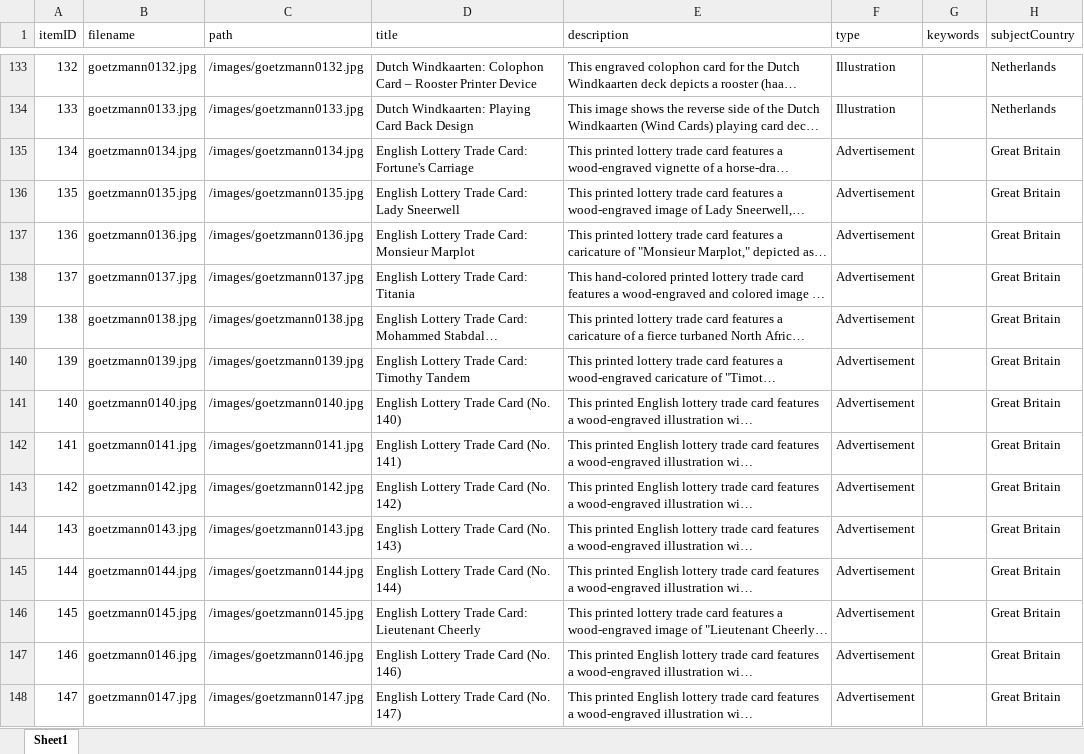
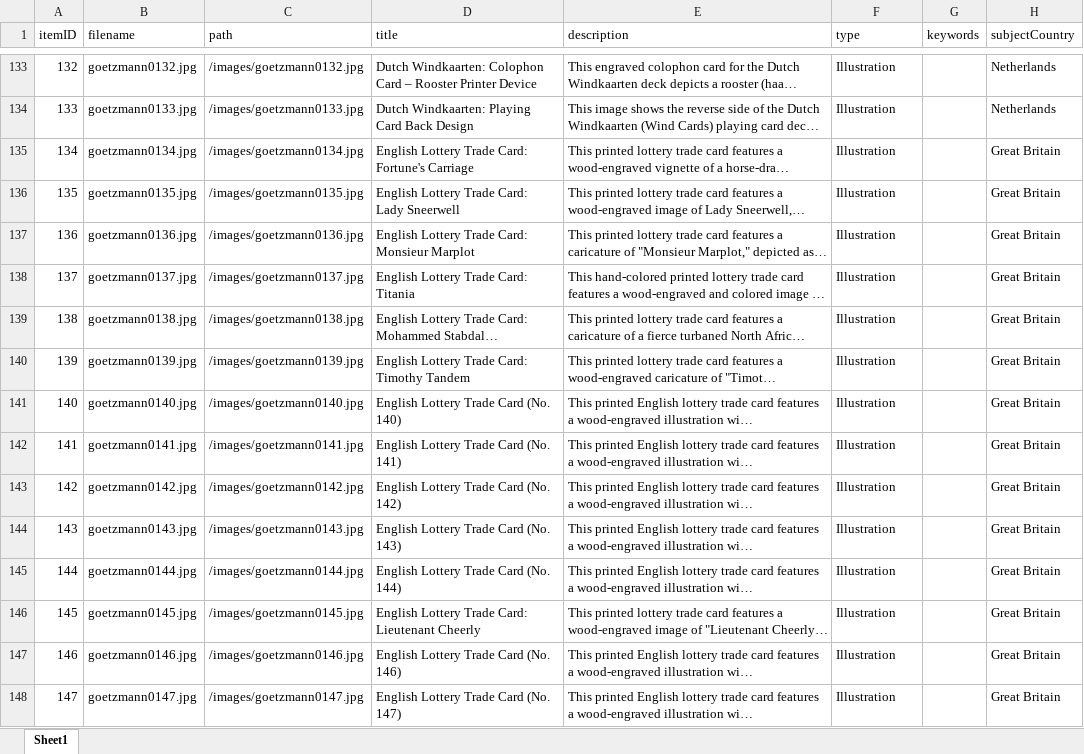
Before and after one commit to yale-icf/oov-virtual-museum02, an Excel workbook: oov_data_new.xlsx, sheet Sheet1, drawn as a sheet; only a part is shown, gaps mark what is left out; long unchanged cells end in …; values as stored, in another font and other column widths than the file's, no borders; the diff covers the shown part only; the diff names each change by its address in the sheet, - before the commit and + after, or states it on an @@ line.

```diff
--- a/oov_data_new.xlsx (sheet Sheet1)
+++ b/oov_data_new.xlsx (sheet Sheet1)
-F135:F148 (type): Advertisement
+F135:F148 (type): Illustration
```
Also changed, not shown: 166 edited cells elsewhere in this sheet, 2 other files.
